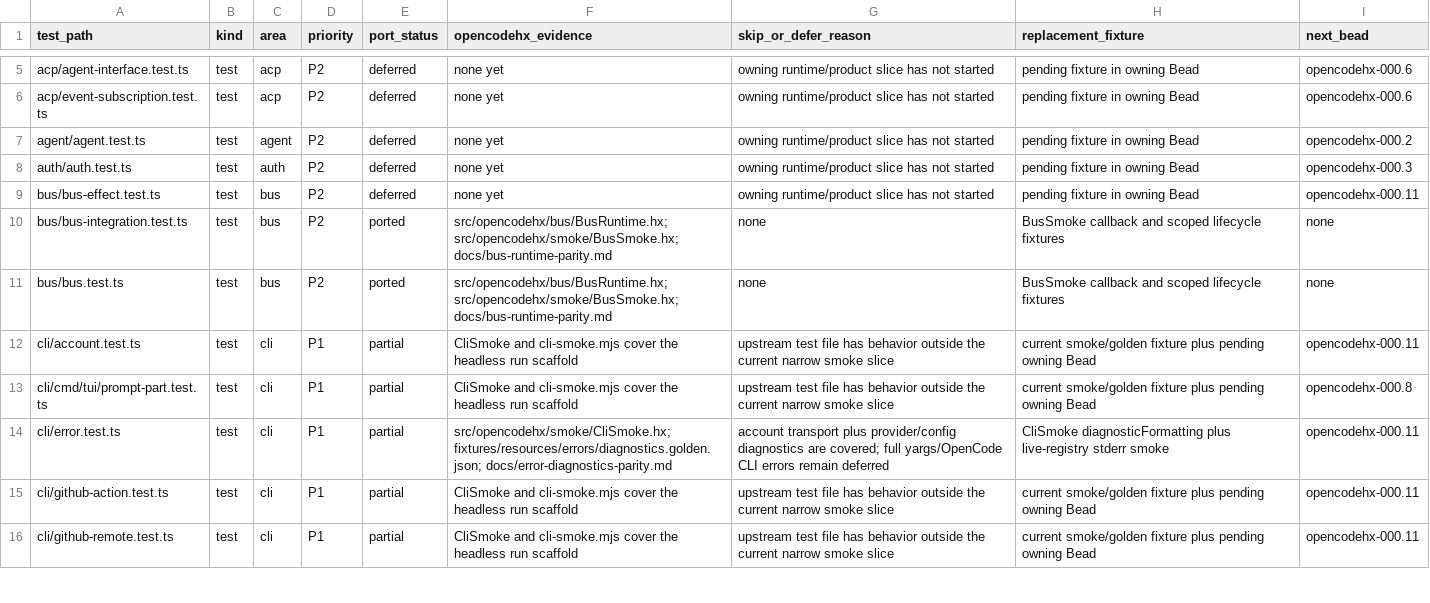
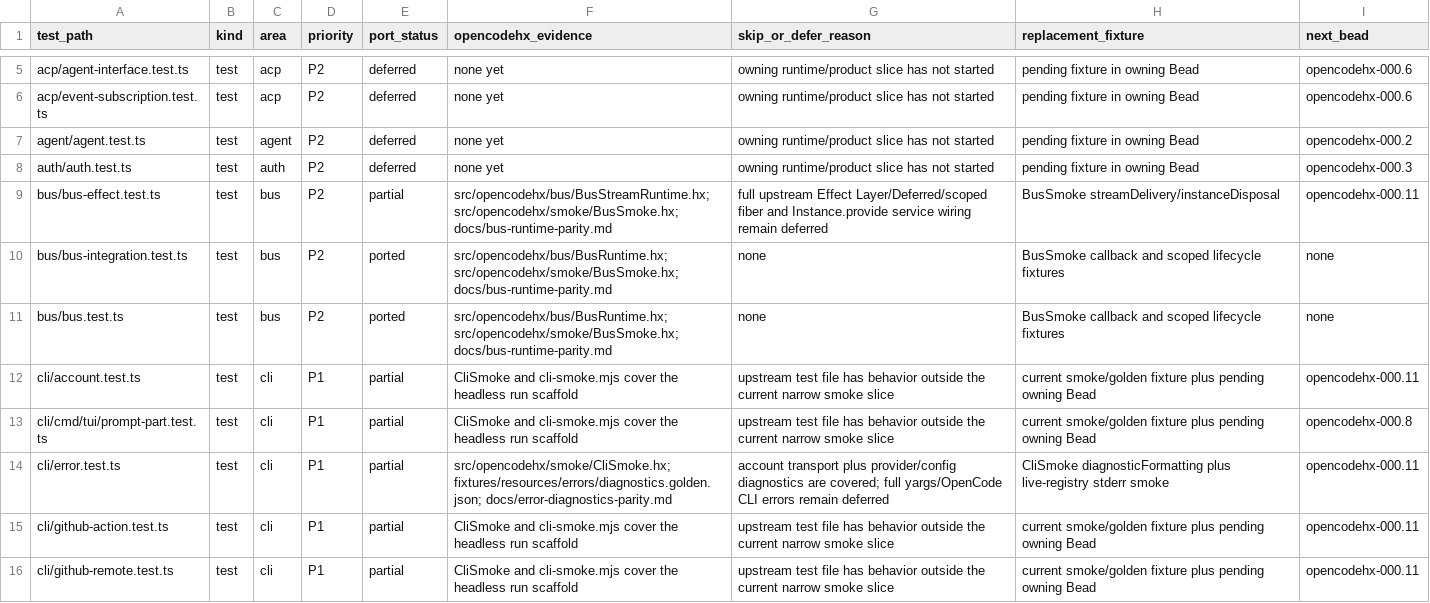
Before and after one commit to fullofcaffeine/opencodehx, a CSV file: reference/opencode-test-port-matrix.csv, drawn as a sheet; only a part is shown, gaps mark what is left out.

Commit message:
test: add bus stream parity evidence

```diff
--- a/reference/opencode-test-port-matrix.csv
+++ b/reference/opencode-test-port-matrix.csv
@@ -8,3 +8,3 @@ agent/agent.test.ts,test,agent,P2,deferred,none yet,owning runtime/product slice
 auth/auth.test.ts,test,auth,P2,deferred,none yet,owning runtime/product slice has not started,pending fixture in owning Bead,opencodehx-000.3
-bus/bus-effect.test.ts,test,bus,P2,deferred,none yet,owning runtime/product slice has not started,pending fixture in owning Bead,opencodehx-000.11
+bus/bus-effect.test.ts,test,bus,P2,partial,src/opencodehx/bus/BusStreamRuntime.hx; src/opencodehx/smoke/BusSmoke.hx; docs/bus-runtime-parity.md,full upstream Effect Layer/Deferred/scoped fiber and Instance.provide service wiring remain deferred,BusSmoke streamDelivery/instanceDisposal,opencodehx-000.11
 bus/bus-integration.test.ts,test,bus,P2,ported,src/opencodehx/bus/BusRuntime.hx; src/opencodehx/smoke/BusSmoke.hx; docs/bus-runtime-parity.md,none,BusSmoke callback and scoped lifecycle fixtures,none
```
Also changed, not shown: 8 other files.
